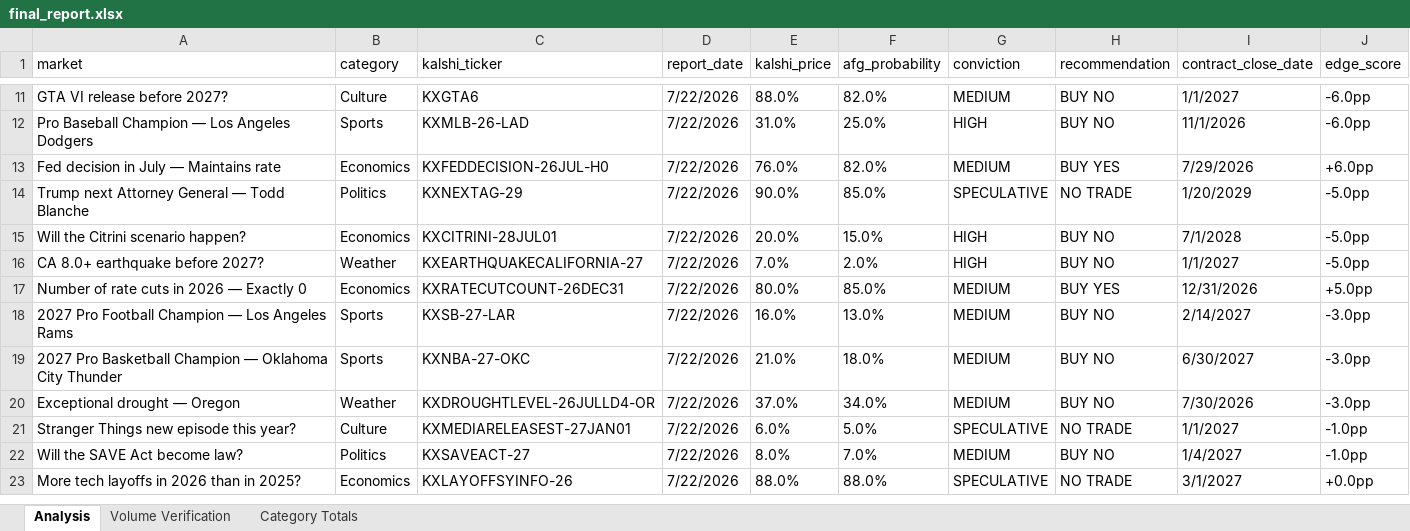
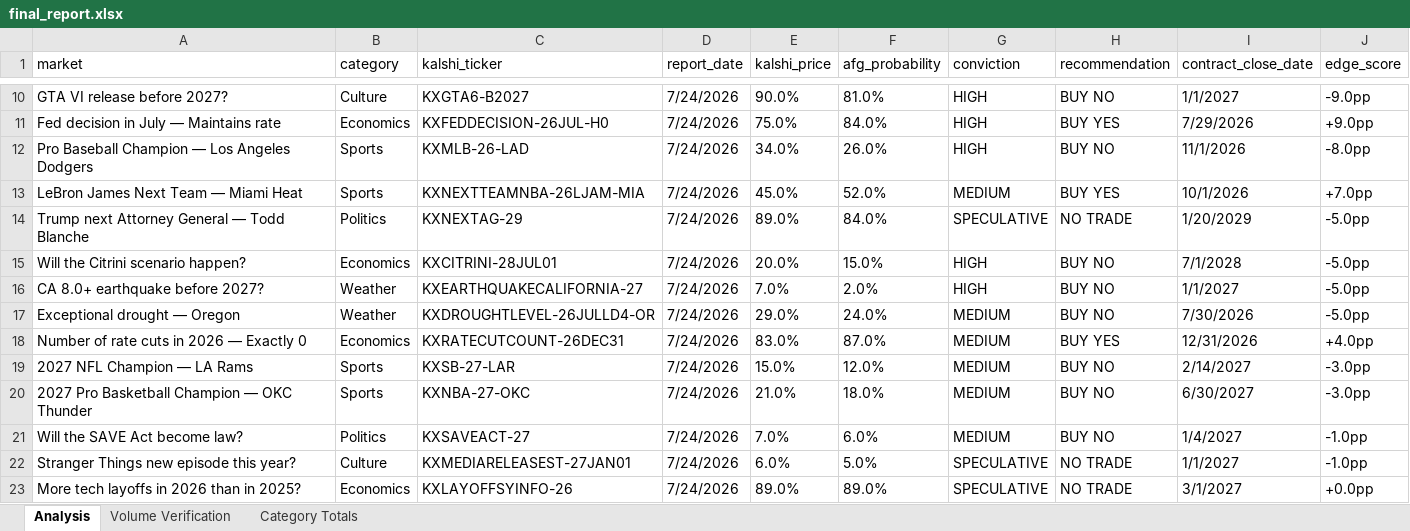
Before and after one commit to scowlfaceq02/afg-scorecard, an Excel workbook: data/final_report.xlsx, sheet Analysis, drawn as a sheet; only a part is shown, gaps mark what is left out; values as stored, in another font and other column widths than the file's, no borders; removed rows and columns are numbered as before the commit, all else as after; the diff covers the shown part only; the diff names each change by its address in the sheet, - before the commit and + after, or states it on an @@ line.

Commit message:
scorecard update <date>

```diff
--- a/data/final_report.xlsx (sheet Analysis)
+++ b/data/final_report.xlsx (sheet Analysis)
-C10 (kalshi_ticker): KXGTA6
+C10 (kalshi_ticker): KXGTA6-B2027
-D10 (report_date): 7/22/2026
+D10 (report_date): 7/24/2026
-E10 (kalshi_price): 88.0%
+E10 (kalshi_price): 90.0%
-F10 (afg_probability): 82.0%
+F10 (afg_probability): 81.0%
-G10 (conviction): MEDIUM
+G10 (conviction): HIGH
-J10 (edge_score): -6.0pp
+J10 (edge_score): -9.0pp
+row 11: Fed decision in July — Maintains rate | Economics | KXFEDDECISION-26JUL-H0 | 7/24/2026 | 75.0% | 84.0% | HIGH | BUY YES | 7/29/2026 | +9.0pp
-D12 (report_date): 7/22/2026
+D12 (report_date): 7/24/2026
-E12 (kalshi_price): 31.0%
+E12 (kalshi_price): 34.0%
-F12 (afg_probability): 25.0%
+F12 (afg_probability): 26.0%
-J12 (edge_score): -6.0pp
+J12 (edge_score): -8.0pp
-row 13: Fed decision in July — Maintains rate | Economics | KXFEDDECISION-26JUL-H0 | 7/22/2026 | 76.0% | 82.0% | MEDIUM | BUY YES | 7/29/2026 | +6.0pp
+row 13: LeBron James Next Team — Miami Heat | Sports | KXNEXTTEAMNBA-26LJAM-MIA | 7/24/2026 | 45.0% | 52.0% | MEDIUM | BUY YES | 10/1/2026 | +7.0pp
-D14:D16 (report_date): 7/22/2026
+D14:D16 (report_date): 7/24/2026
-E14 (kalshi_price): 90.0%
+E14 (kalshi_price): 89.0%
-F14 (afg_probability): 85.0%
+F14 (afg_probability): 84.0%
+row 17: Exceptional drought — Oregon | Weather | KXDROUGHTLEVEL-26JULLD4-OR | 7/24/2026 | 29.0% | 24.0% | MEDIUM | BUY NO | 7/30/2026 | -5.0pp
-D18:D20 (report_date): 7/22/2026
+D18:D20 (report_date): 7/24/2026
-E18 (kalshi_price): 80.0%
+E18 (kalshi_price): 83.0%
-F18 (afg_probability): 85.0%
+F18 (afg_probability): 87.0%
-J18 (edge_score): +5.0pp
+J18 (edge_score): +4.0pp
-A19 (market): 2027 Pro Football Champion — Los Angeles Rams
+A19 (market): 2027 NFL Champion — LA Rams
-E19 (kalshi_price): 16.0%
+E19 (kalshi_price): 15.0%
-F19 (afg_probability): 13.0%
+F19 (afg_probability): 12.0%
-A20 (market): …Champion — Oklahoma City Thunder
+A20 (market): …Champion — OKC Thunder
-row 20: Exceptional drought — Oregon | Weather | KXDROUGHTLEVEL-26JULLD4-OR | 7/22/2026 | 37.0% | 34.0% | MEDIUM | BUY NO | 7/30/2026 | -3.0pp
+row 21: Will the SAVE Act become law? | Politics | KXSAVEACT-27 | 7/24/2026 | 7.0% | 6.0% | MEDIUM | BUY NO | 1/4/2027 | -1.0pp
-D22 (report_date): 7/22/2026
+D22 (report_date): 7/24/2026
-row 22: Will the SAVE Act become law? | Politics | KXSAVEACT-27 | 7/22/2026 | 8.0% | 7.0% | MEDIUM | BUY NO | 1/4/2027 | -1.0pp
-D23 (report_date): 7/22/2026
+D23 (report_date): 7/24/2026
-E23 (kalshi_price): 88.0%
+E23 (kalshi_price): 89.0%
-F23 (afg_probability): 88.0%
+F23 (afg_probability): 89.0%
```
Also changed, not shown: 3 added rows, 5 removed rows and 28 edited cells elsewhere in this sheet, 8 other files.
